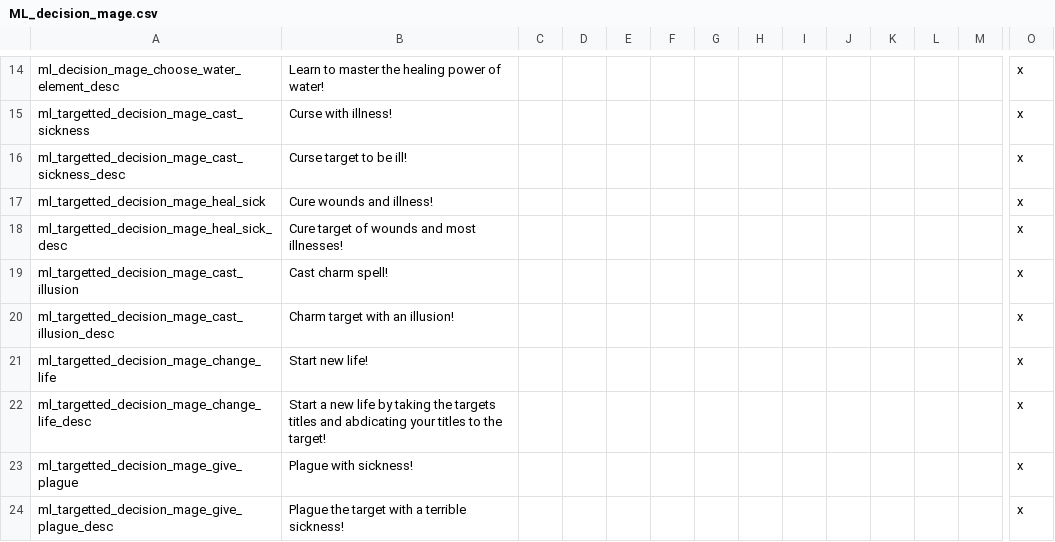
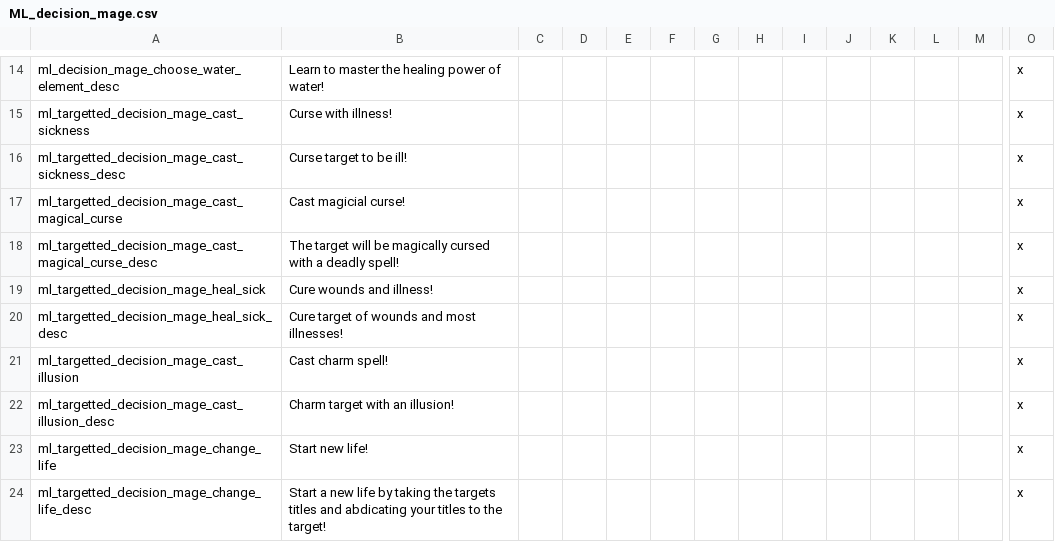
Before and after one commit to NightAvail/MythicLegends, a CSV file: src/mod/localisation/ML_decision_mage.csv, drawn as a sheet; only a part is shown, gaps mark what is left out; the shorter side is filled out with more unchanged rows; rows hold the shown columns only; the diff names each change by its address in the sheet, - before the commit and + after, or states it on an @@ line.

Commit message:
Air mages can magically curse and escape prison

```diff
--- a/src/mod/localisation/ML_decision_mage.csv
+++ b/src/mod/localisation/ML_decision_mage.csv
+row 17: ml_targetted_decision_mage_cast_magical_curse | Cast magicial curse! |  |  |  |  |  |  |  |  |  |  |  | x
+row 18: ml_targetted_decision_mage_cast_magical_curse_desc | The target will be magically cursed with a deadly spell! |  |  |  |  |  |  |  |  |  |  |  | x
```
Also changed, not shown: src/mod/localisation/ML_event_modifiers_spells.csv, src/mod/localisation/ML_events_common.csv, 11 other files.
